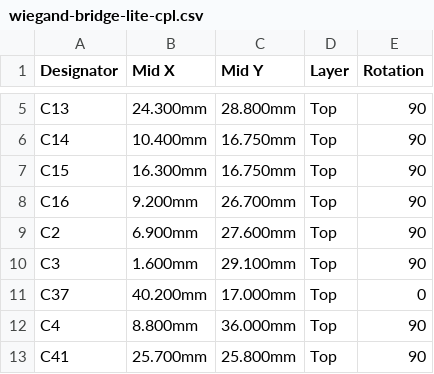
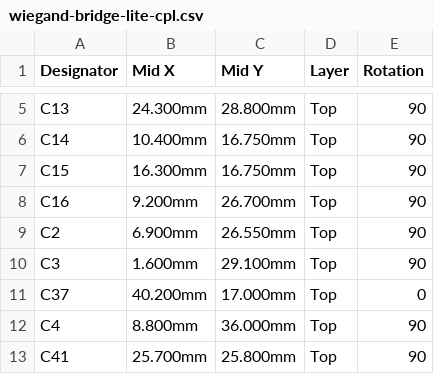
Before and after one commit to EdgeCoil/wiegand-bridge, a CSV file: hardware/lite/fab/wiegand-bridge-lite-cpl.csv, drawn as a sheet; only a part is shown, gaps mark what is left out; the diff covers the shown part only.

```diff
--- a/hardware/lite/fab/wiegand-bridge-lite-cpl.csv
+++ b/hardware/lite/fab/wiegand-bridge-lite-cpl.csv
@@ -8,3 +8,3 @@ C15,16.300mm,16.750mm,Top,90
 C16,9.200mm,26.700mm,Top,90
-C2,6.900mm,27.600mm,Top,90
+C2,6.900mm,26.550mm,Top,90
 C3,1.600mm,29.100mm,Top,90
```
Also changed, not shown: 3 added rows, 2 removed rows and 3 edited cells elsewhere in this file, hardware/lite/fab/wiegand-bridge-lite-bom.csv, 37 other files.
